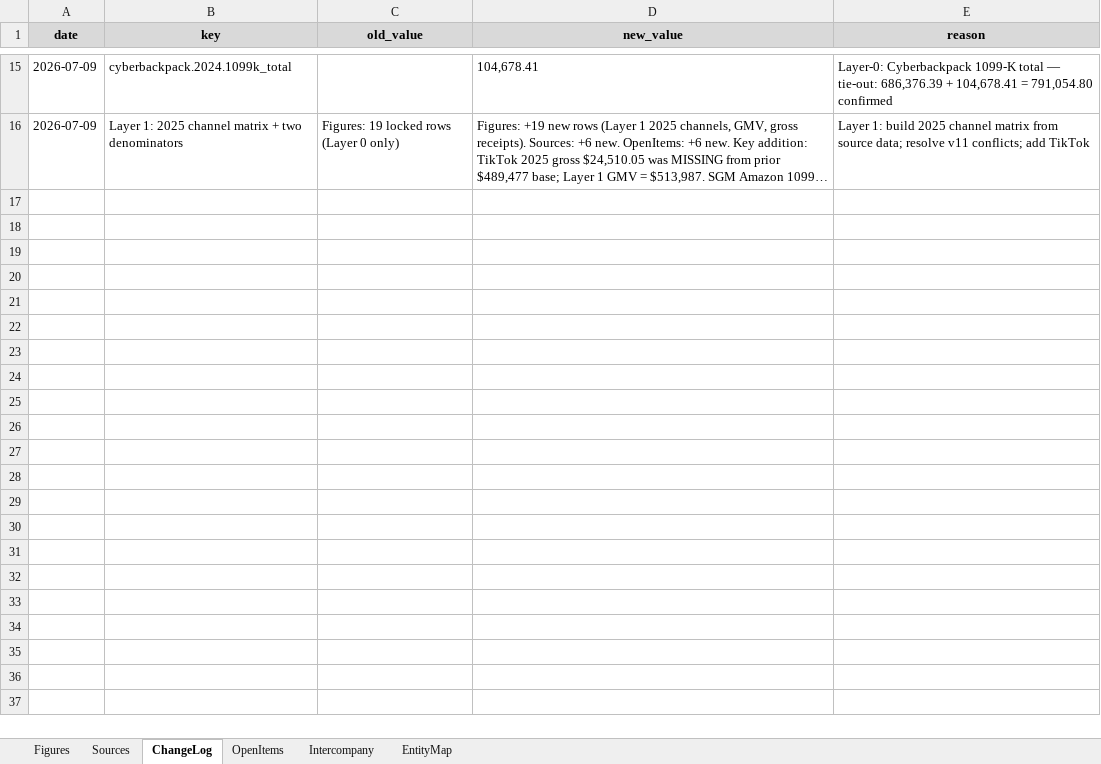
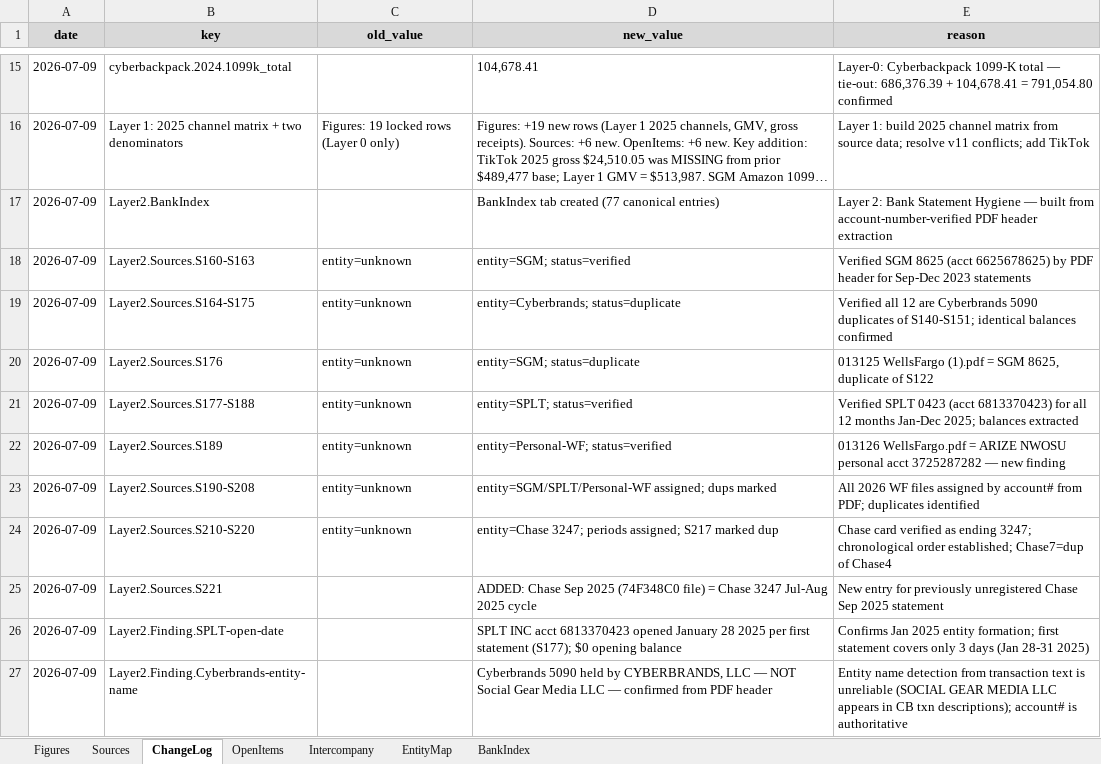
Before and after one commit to ArizeNwosu/StoneSupplyCo, an Excel workbook: Downloads/Splitflask-Financials/ledger.xlsx, sheet ChangeLog, drawn as a sheet; only a part is shown, gaps mark what is left out; long unchanged cells end in …; values as stored, in another font and other column widths than the file's, no borders; the diff names each change by its address in the sheet, - before the commit and + after, or states it on an @@ line.

```diff
--- a/Downloads/Splitflask-Financials/ledger.xlsx (sheet ChangeLog)
+++ b/Downloads/Splitflask-Financials/ledger.xlsx (sheet ChangeLog)
+sheet tab: BankIndex
+row 17: 2026-07-09 | Layer2.BankIndex |  | BankIndex tab created (77 canonical entries) | Layer 2: Bank Statement Hygiene — built from account-number-verified PDF header extraction
+row 18: 2026-07-09 | Layer2.Sources.S160-S163 | entity=unknown | entity=SGM; status=verified | Verified SGM 8625 (acct 6625678625) by PDF header for Sep-Dec 2023 statements
+row 19: 2026-07-09 | Layer2.Sources.S164-S175 | entity=unknown | entity=Cyberbrands; status=duplicate | Verified all 12 are Cyberbrands 5090 duplicates of S140-S151; identical balances confirmed
+row 20: 2026-07-09 | Layer2.Sources.S176 | entity=unknown | entity=SGM; status=duplicate | 013125 WellsFargo (1).pdf = SGM 8625, duplicate of S122
+row 21: 2026-07-09 | Layer2.Sources.S177-S188 | entity=unknown | entity=SPLT; status=verified | Verified SPLT 0423 (acct 6813370423) for all 12 months Jan-Dec 2025; balances extracted
+row 22: 2026-07-09 | Layer2.Sources.S189 | entity=unknown | entity=Personal-WF; status=verified | 013126 WellsFargo.pdf = ARIZE NWOSU personal acct 3725287282 — new finding
+row 23: 2026-07-09 | Layer2.Sources.S190-S208 | entity=unknown | entity=SGM/SPLT/Personal-WF assigned; dups marked | All 2026 WF files assigned by account# from PDF; duplicates identified
+row 24: 2026-07-09 | Layer2.Sources.S210-S220 | entity=unknown | entity=Chase 3247; periods assigned; S217 marked dup | Chase card verified as ending 3247; chronological order established; Chase7=dup of Chase4
+row 25: 2026-07-09 | Layer2.Sources.S221 |  | ADDED: Chase Sep 2025 (74F348C0 file) = Chase 3247 Jul-Aug 2025 cycle | New entry for previously unregistered Chase Sep 2025 statement
+row 26: 2026-07-09 | Layer2.Finding.SPLT-open-date |  | SPLT INC acct 6813370423 opened January 28 2025 per first statement (S177); $0 opening balance | Confirms Jan 2025 entity formation; first statement covers only 3 days (Jan 28-31 2025)
+row 27: 2026-07-09 | Layer2.Finding.Cyberbrands-entity-name |  | Cyberbrands 5090 held by CYBERBRANDS, LLC — NOT Social Gear Media LLC — confirmed from PDF header | Entity name detection from transaction text is unreliable (SOCIAL GEAR MEDIA LLC appears in CB txn descriptions); account# is authoritative
```
Also changed, not shown: sheet Sources, sheet OpenItems.
